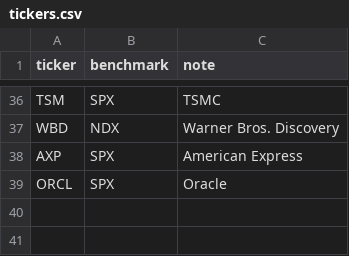
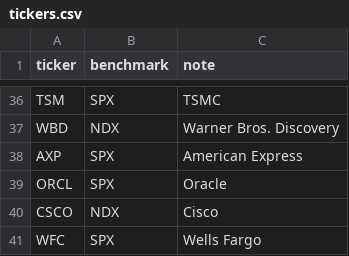
Before and after one commit to Sig02523/stock-list-fundamentals, a CSV file: tickers.csv, drawn as a sheet; only a part is shown, gaps mark what is left out.

```diff
--- a/tickers.csv
+++ b/tickers.csv
@@ -39 +39,3 @@ AXP,SPX,American Express
 ORCL,SPX,Oracle
+CSCO,NDX,Cisco
+WFC,SPX,Wells Fargo
```
